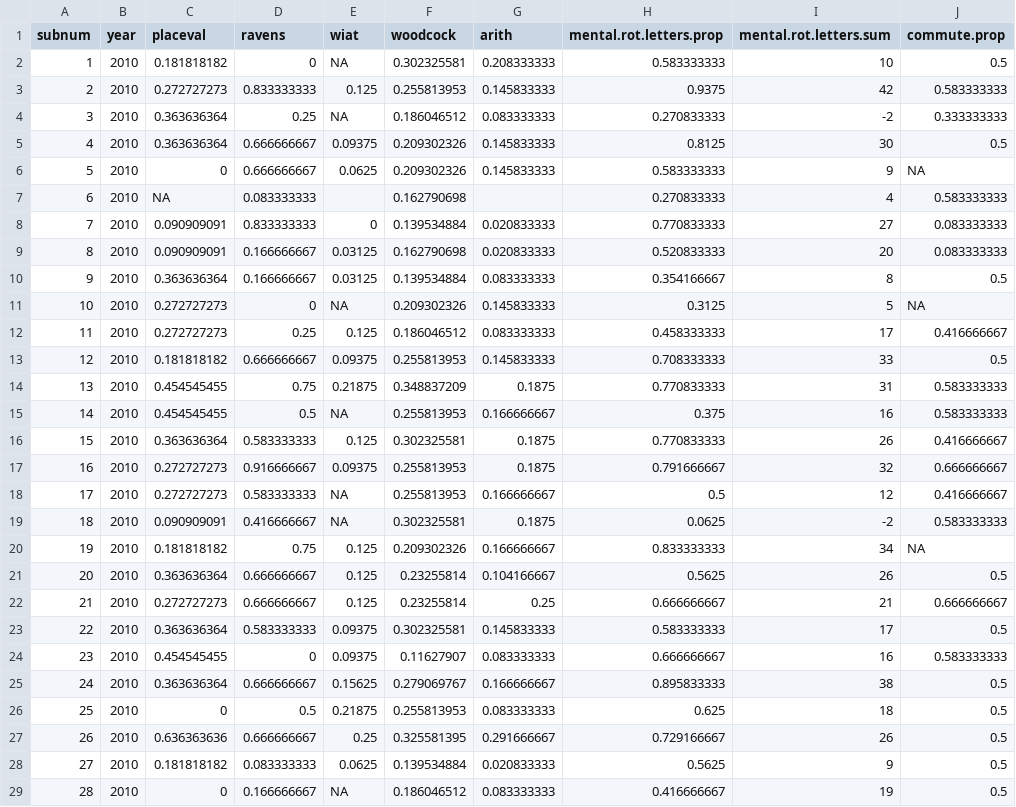
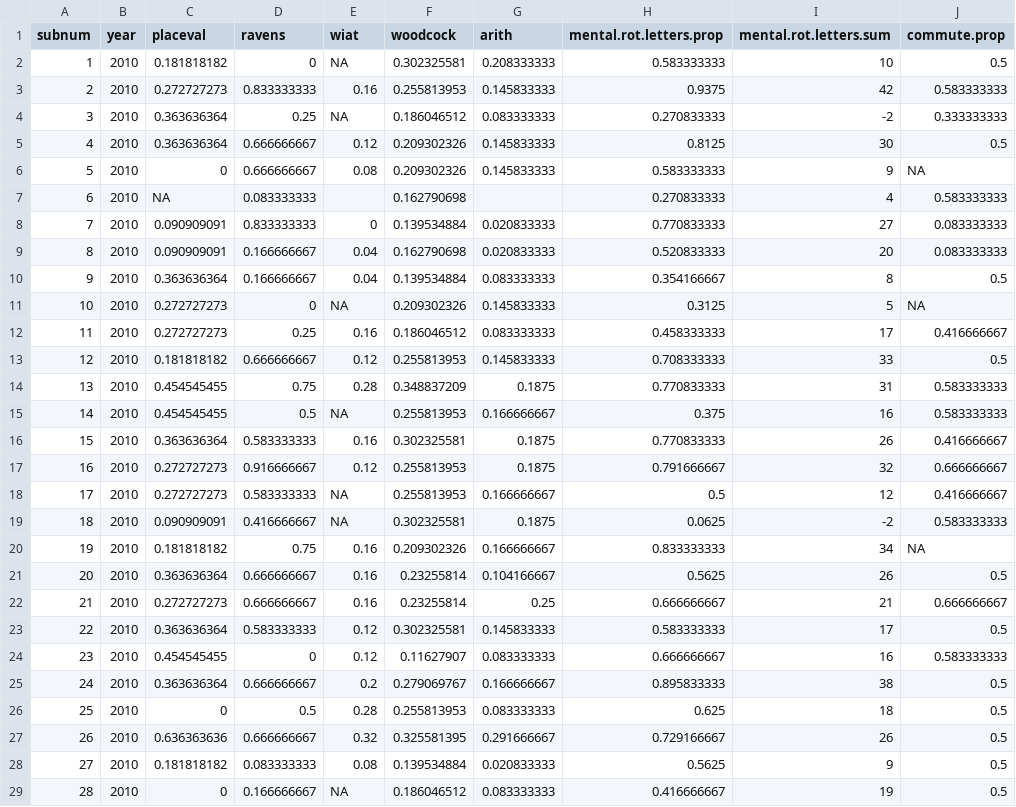
Before and after one commit to langcog/mentalabacus, a CSV file: data/paper/2010_PaperTaskData_Final.csv, drawn as a sheet; only a part is shown; the diff covers the shown part only; the diff names each change by its address in the sheet, - before the commit and + after, or states it on an @@ line.

```diff
--- a/data/paper/2010_PaperTaskData_Final.csv
+++ b/data/paper/2010_PaperTaskData_Final.csv
-E3 (wiat): 0.125
+E3 (wiat): 0.16
-E5 (wiat): 0.09375
+E5 (wiat): 0.12
-E6 (wiat): 0.0625
+E6 (wiat): 0.08
-E9:E10 (wiat): 0.03125
+E9:E10 (wiat): 0.04
-E12 (wiat): 0.125
+E12 (wiat): 0.16
-E13 (wiat): 0.09375
+E13 (wiat): 0.12
-E14 (wiat): 0.21875
+E14 (wiat): 0.28
-E16 (wiat): 0.125
+E16 (wiat): 0.16
-E17 (wiat): 0.09375
+E17 (wiat): 0.12
-E20:E22 (wiat): 0.125
+E20:E22 (wiat): 0.16
-E23:E24 (wiat): 0.09375
+E23:E24 (wiat): 0.12
-E25 (wiat): 0.15625
+E25 (wiat): 0.2
-E26 (wiat): 0.21875
+E26 (wiat): 0.28
-E27 (wiat): 0.25
+E27 (wiat): 0.32
-E28 (wiat): 0.0625
+E28 (wiat): 0.08
```
Also changed, not shown: 156 edited cells elsewhere in this file, data/paper/2011_PaperTaskData_Final.csv, data/paper/2012_PaperTaskData_Final.csv, 1 other file.
